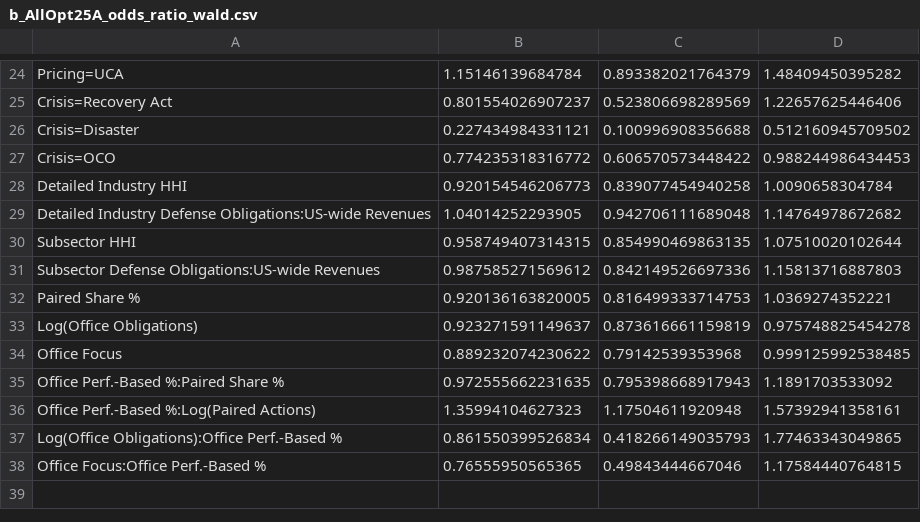
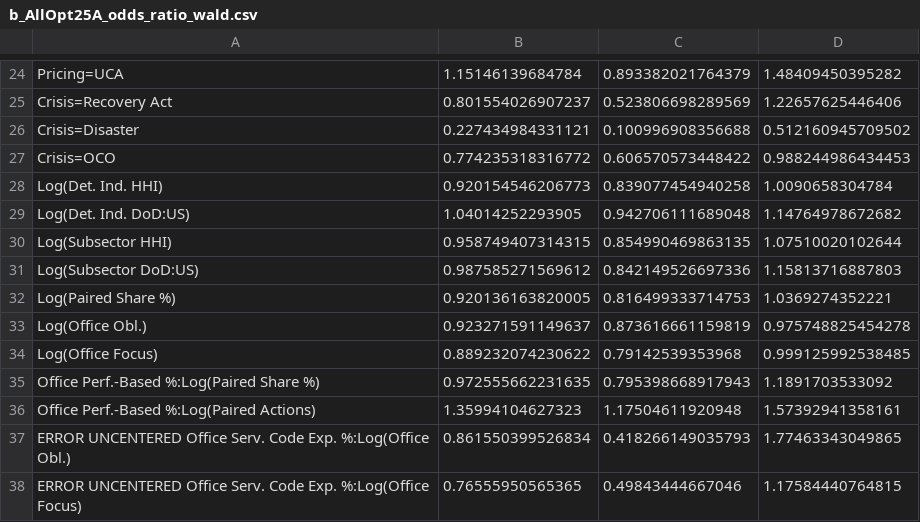
Before and after one commit to CSISdefense/Services, a CSV file: output/b_AllOpt25A_odds_ratio_wald.csv, drawn as a sheet; only a part is shown, gaps mark what is left out.

```diff
--- a/output/b_AllOpt25A_odds_ratio_wald.csv
+++ b/output/b_AllOpt25A_odds_ratio_wald.csv
@@ -27,12 +27,12 @@
 "Crisis=OCO",0.774235318316772,0.606570573448422,0.988244986434453
-"Detailed Industry HHI",0.920154546206773,0.839077454940258,1.0090658304784
-"Detailed Industry Defense Obligations:US-wide Revenues",1.04014252293905,0.942706111689048,1.14764978672682
-"Subsector HHI",0.958749407314315,0.854990469863135,1.07510020102644
-"Subsector Defense Obligations:US-wide Revenues",0.987585271569612,0.842149526697336,1.15813716887803
-"Paired Share %",0.920136163820005,0.816499333714753,1.0369274352221
-"Log(Office Obligations)",0.923271591149637,0.873616661159819,0.975748825454278
-"Office Focus",0.889232074230622,0.79142539353968,0.999125992538485
-"Office Perf.-Based %:Paired Share %",0.972555662231635,0.795398668917943,1.1891703533092
+"Log(Det. Ind. HHI)",0.920154546206773,0.839077454940258,1.0090658304784
+"Log(Det. Ind. DoD:US)",1.04014252293905,0.942706111689048,1.14764978672682
+"Log(Subsector HHI)",0.958749407314315,0.854990469863135,1.07510020102644
+"Log(Subsector DoD:US)",0.987585271569612,0.842149526697336,1.15813716887803
+"Log(Paired Share %)",0.920136163820005,0.816499333714753,1.0369274352221
+"Log(Office Obl.)",0.923271591149637,0.873616661159819,0.975748825454278
+"Log(Office Focus)",0.889232074230622,0.79142539353968,0.999125992538485
+"Office Perf.-Based %:Log(Paired Share %)",0.972555662231635,0.795398668917943,1.1891703533092
 "Office Perf.-Based %:Log(Paired Actions)",1.35994104627323,1.17504611920948,1.57392941358161
-"Log(Office Obligations):Office Perf.-Based %",0.861550399526834,0.418266149035793,1.77463343049865
-"Office Focus:Office Perf.-Based %",0.76555950565365,0.49843444667046,1.17584440764815
+"ERROR UNCENTERED Office Serv. Code Exp. %:Log(Office Obl.)",0.861550399526834,0.418266149035793,1.77463343049865
+"ERROR UNCENTERED Office Serv. Code Exp. %:Log(Office Focus)",0.76555950565365,0.49843444667046,1.17584440764815
```
Also changed, not shown: output/b_SomeOpt25Cv3_odds_ratio_wald.csv.
